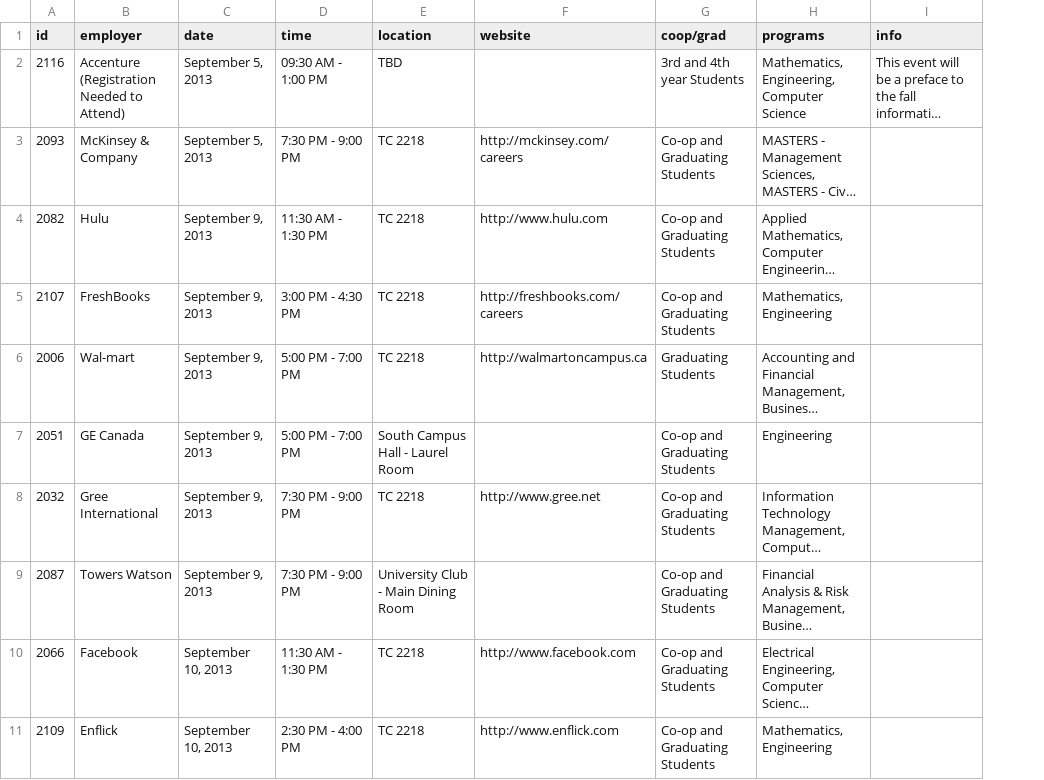
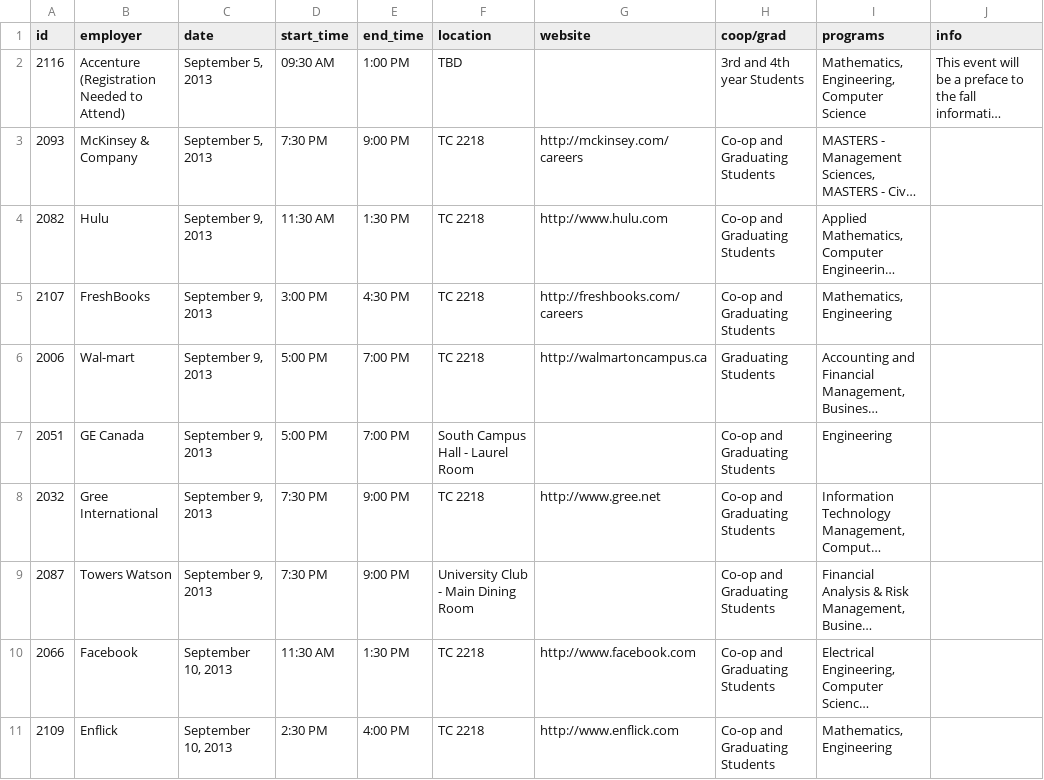
Before and after one commit to uWaterloo/Datasets, a CSV file: EmployerInfoSessions/sessions.csv, drawn as a sheet; only a part is shown; long unchanged cells end in …; removed rows and columns are numbered as before the commit, all else as after; the diff names each change by its address in the sheet, - before the commit and + after, or states it on an @@ line.

Commit message:
Split time into start_time/end_time for employer info session dataset

```diff
--- a/EmployerInfoSessions/sessions.csv
+++ b/EmployerInfoSessions/sessions.csv
-column D (time), rows 2-11: 09:30 AM - 1:00 PM | 7:30 PM - 9:00 PM | 11:30 AM - 1:30 PM | 3:00 PM - 4:30 PM | 5:00 PM - 7:00 PM | 5:00 PM - 7:00 PM | 7:30 PM - 9:00 PM | 7:30 PM - 9:00 PM | 11:30 AM - 1:30 PM | 2:30 PM - 4:00 PM
+column D (start_time), rows 2-11: 09:30 AM | 7:30 PM | 11:30 AM | 3:00 PM | 5:00 PM | 5:00 PM | 7:30 PM | 7:30 PM | 11:30 AM | 2:30 PM
+column E (end_time), rows 2-11: 1:00 PM | 9:00 PM | 1:30 PM | 4:30 PM | 7:00 PM | 7:00 PM | 9:00 PM | 9:00 PM | 1:30 PM | 4:00 PM
```
Also changed, not shown: 1 other file.
